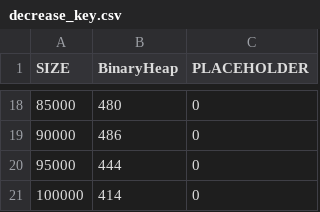
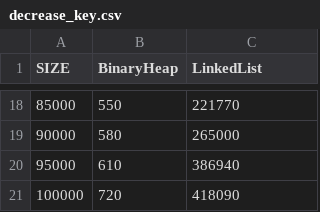
Before and after one commit to iwonieevo/Struktury-danych, a CSV file: PriorityQueues/results/decrease_key.csv, drawn as a sheet; only a part is shown, gaps mark what is left out; the diff covers the shown part only.

```diff
--- a/PriorityQueues/results/decrease_key.csv
+++ b/PriorityQueues/results/decrease_key.csv
@@ -1 +1 @@
-SIZE;BinaryHeap;PLACEHOLDER
+SIZE;BinaryHeap;LinkedList
@@ -18,4 +18,4 @@ SIZE;BinaryHeap;PLACEHOLDER
-85000;480;0
-90000;486;0
-95000;444;0
-100000;414;0
+85000;550;221770
+90000;580;265000
+95000;610;386940
+100000;720;418090
```
Also changed, not shown: 32 edited cells elsewhere in this file, PriorityQueues/results/extract_max.csv, PriorityQueues/results/find_max.csv, 14 other files.
